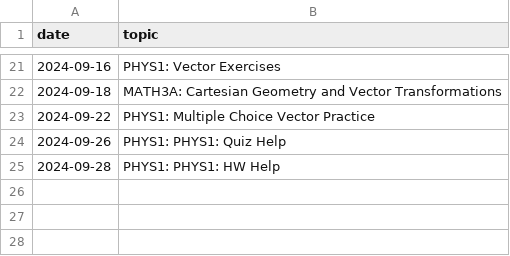
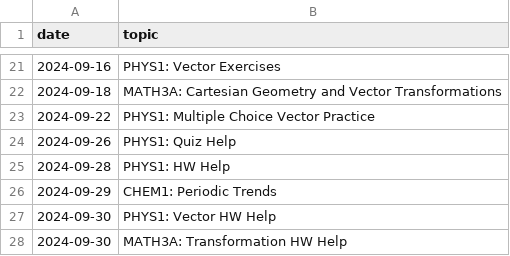
Before and after one commit to qu4ntx/tutometer, a CSV file: topics.csv, drawn as a sheet; only a part is shown, gaps mark what is left out.

Commit message:
Update topics.csv

```diff
--- a/topics.csv
+++ b/topics.csv
@@ -23,3 +23,6 @@ date,topic
 2024-09-22,PHYS1: Multiple Choice Vector Practice
-2024-09-26,PHYS1: PHYS1: Quiz Help
-2024-09-28,PHYS1: PHYS1: HW Help
+2024-09-26,PHYS1: Quiz Help
+2024-09-28,PHYS1: HW Help
+2024-09-29,CHEM1: Periodic Trends
+2024-09-30,PHYS1: Vector HW Help
+2024-09-30,MATH3A: Transformation HW Help
```
